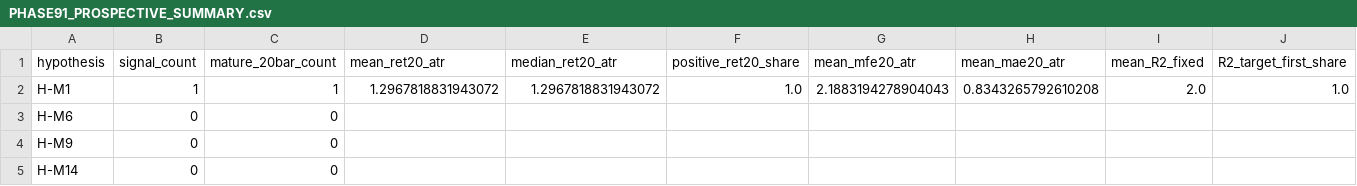
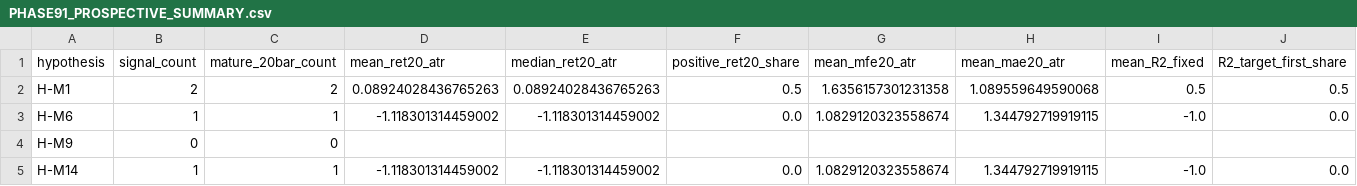
Before and after one commit to NexttTrader/Nifty50-Minute-Data, a CSV file: research/data/forward/PHASE91_PROSPECTIVE_SUMMARY.csv, drawn as a sheet; only a part is shown; the diff covers the shown part only; the diff names each change by its address in the sheet, - before the commit and + after, or states it on an @@ line.

```diff
--- a/research/data/forward/PHASE91_PROSPECTIVE_SUMMARY.csv
+++ b/research/data/forward/PHASE91_PROSPECTIVE_SUMMARY.csv
-B2 (signal_count): 1
+B2 (signal_count): 2
-C2 (mature_20bar_count): 1
+C2 (mature_20bar_count): 2
-D2 (mean_ret20_atr): 1.2967818831943072
+D2 (mean_ret20_atr): 0.08924028436765263
-E2 (median_ret20_atr): 1.2967818831943072
+E2 (median_ret20_atr): 0.08924028436765263
-F2 (positive_ret20_share): 1.0
+F2 (positive_ret20_share): 0.5
-G2 (mean_mfe20_atr): 2.1883194278904043
+G2 (mean_mfe20_atr): 1.6356157301231358
-H2 (mean_mae20_atr): 0.8343265792610208
+H2 (mean_mae20_atr): 1.089559649590068
-I2 (mean_R2_fixed): 2.0
+I2 (mean_R2_fixed): 0.5
-J2 (R2_target_first_share): 1.0
+J2 (R2_target_first_share): 0.5
-B3 (signal_count): 0
+B3 (signal_count): 1
-C3 (mature_20bar_count): 0
+C3 (mature_20bar_count): 1
-D3 (mean_ret20_atr): (empty)
+D3 (mean_ret20_atr): -1.118301314459002
-E3 (median_ret20_atr): (empty)
+E3 (median_ret20_atr): -1.118301314459002
-F3 (positive_ret20_share): (empty)
+F3 (positive_ret20_share): 0.0
-G3 (mean_mfe20_atr): (empty)
+G3 (mean_mfe20_atr): 1.0829120323558674
-H3 (mean_mae20_atr): (empty)
+H3 (mean_mae20_atr): 1.344792719919115
-I3 (mean_R2_fixed): (empty)
+I3 (mean_R2_fixed): -1.0
-J3 (R2_target_first_share): (empty)
+J3 (R2_target_first_share): 0.0
-B5 (signal_count): 0
+B5 (signal_count): 1
-C5 (mature_20bar_count): 0
+C5 (mature_20bar_count): 1
-D5 (mean_ret20_atr): (empty)
+D5 (mean_ret20_atr): -1.118301314459002
-E5 (median_ret20_atr): (empty)
+E5 (median_ret20_atr): -1.118301314459002
-F5 (positive_ret20_share): (empty)
+F5 (positive_ret20_share): 0.0
-G5 (mean_mfe20_atr): (empty)
+G5 (mean_mfe20_atr): 1.0829120323558674
-H5 (mean_mae20_atr): (empty)
+H5 (mean_mae20_atr): 1.344792719919115
-I5 (mean_R2_fixed): (empty)
+I5 (mean_R2_fixed): -1.0
-J5 (R2_target_first_share): (empty)
+J5 (R2_target_first_share): 0.0
```
Also changed, not shown: 5 edited cells elsewhere in this file, research/data/forward/PHASE87_FORWARD_MANIFEST.csv, research/data/forward/PHASE87_FROZEN_SIGNALS.csv, 4 other files.
